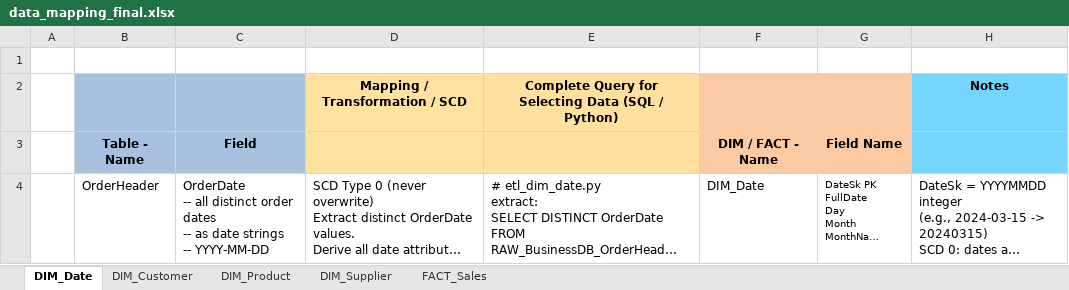
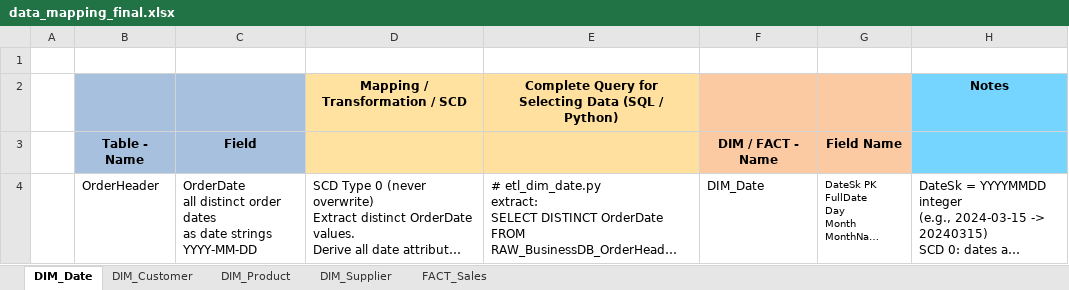
Before and after one commit to pubali512/py_projects, an Excel workbook: online_furniture_data_warehousing/docs/data_mapping_final.xlsx, sheet DIM_Date, drawn as a sheet; long unchanged cells end in …; values as stored, in another font and other column widths than the file's, no borders; charts and pictures not drawn; ↵ is a line break in a cell; the diff names each change by its address in the sheet, - before the commit and + after, or states it on an @@ line.

```diff
--- a/online_furniture_data_warehousing/docs/data_mapping_final.xlsx (sheet DIM_Date)
+++ b/online_furniture_data_warehousing/docs/data_mapping_final.xlsx (sheet DIM_Date)
-C4: OrderDate ↵ -- all distinct order dates ↵ -- as date strings ↵ -- YYYY-MM-DD
+C4: OrderDate ↵ all distinct order dates ↵ as date strings ↵ YYYY-MM-DD
```
Also changed, not shown: sheet FACT_Sales, sheet DIM_Customer, charts or pictures, 3 other files.
